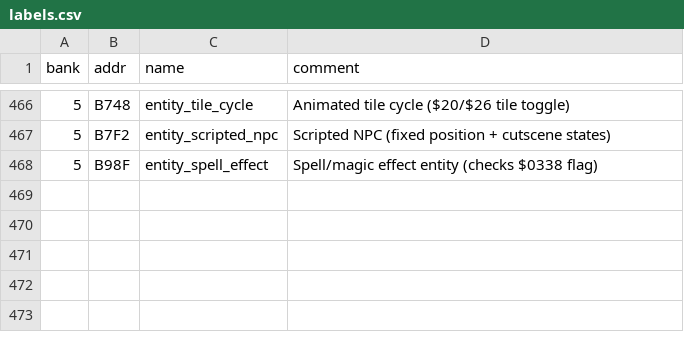
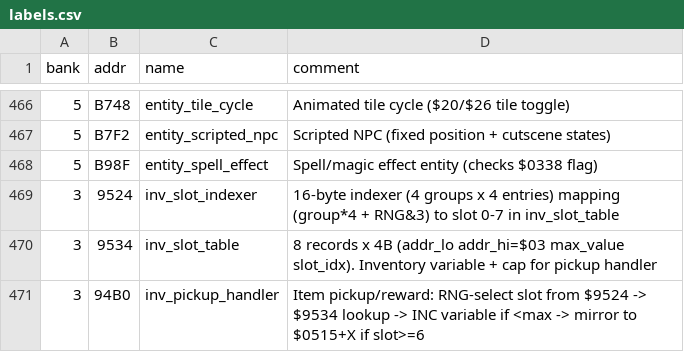
Before and after one commit to rankinbc/RETMOS, a CSV file: labels.csv, drawn as a sheet; only a part is shown, gaps mark what is left out.

```diff
--- a/labels.csv
+++ b/labels.csv
@@ -468 +468,4 @@ bank,addr,name,comment
 5,B98F,entity_spell_effect,Spell/magic effect entity (checks $0338 flag)
+3,9524,inv_slot_indexer,16-byte indexer (4 groups x 4 entries) mapping (group*4 + RNG&3) to slot 0-7 in inv_slot_table
+3,9534,inv_slot_table,8 records x 4B (addr_lo addr_hi=$03 max_value slot_idx). Inventory variable + cap for pickup handler
+3,94B0,inv_pickup_handler,Item pickup/reward: RNG-select slot from $9524 -> $9534 lookup -> INC variable if <max -> mirror to $0515+X if slot>=6
```
Also changed, not shown: 2 other files.
